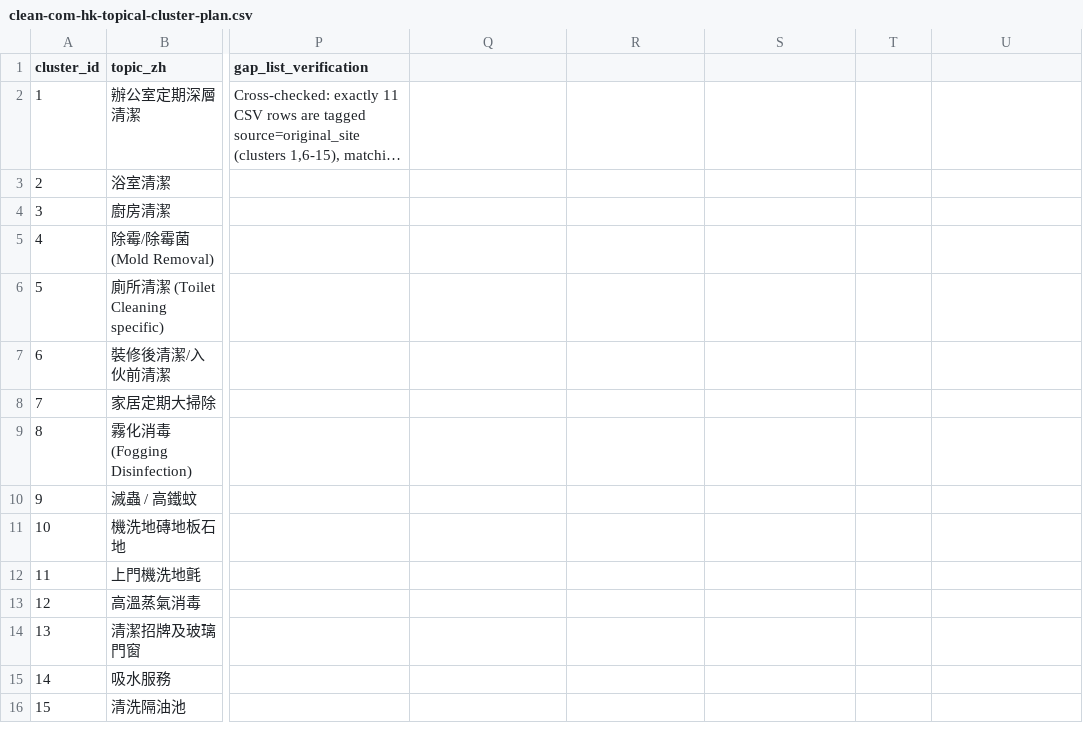
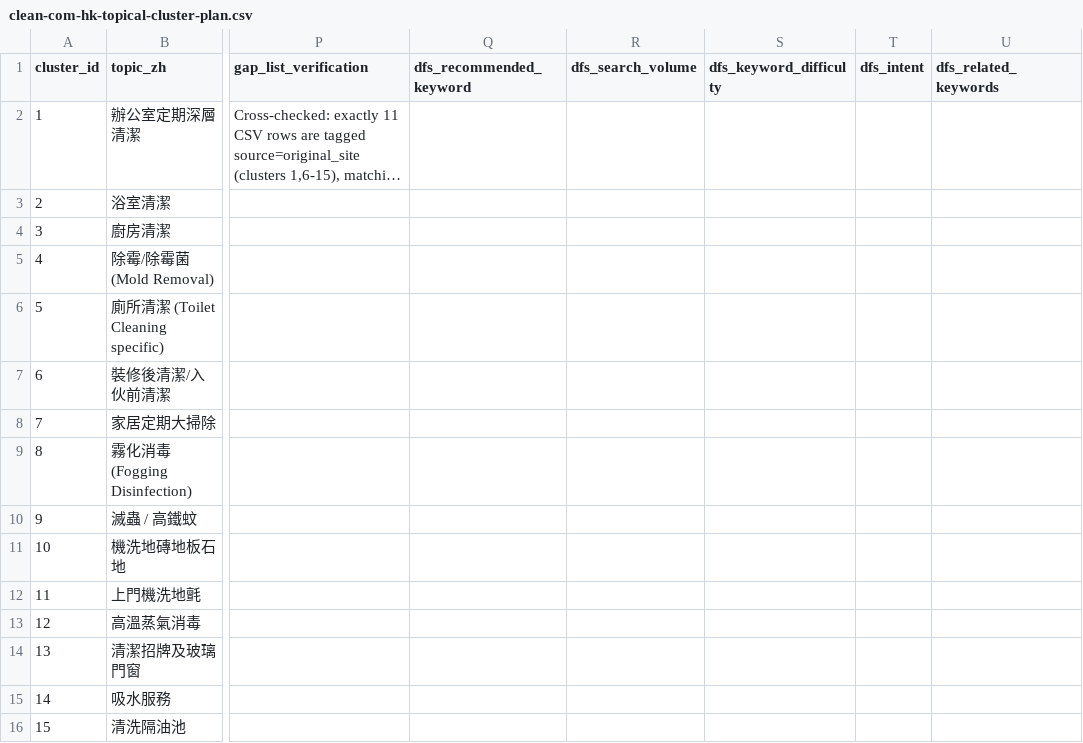
Before and after one commit to bennymak01/clean-game01, a CSV file: seo/clean-com-hk-topical-cluster-plan.csv, drawn as a sheet; only a part is shown, gaps mark what is left out; long unchanged cells end in …; the diff names each change by its address in the sheet, - before the commit and + after, or states it on an @@ line.

```diff
--- a/seo/clean-com-hk-topical-cluster-plan.csv
+++ b/seo/clean-com-hk-topical-cluster-plan.csv
-Q1: (empty)
+Q1: dfs_recommended_keyword
-R1: (empty)
+R1: dfs_search_volume
-S1: (empty)
+S1: dfs_keyword_difficulty
-T1: (empty)
+T1: dfs_intent
-U1: (empty)
+U1: dfs_related_keywords
```
